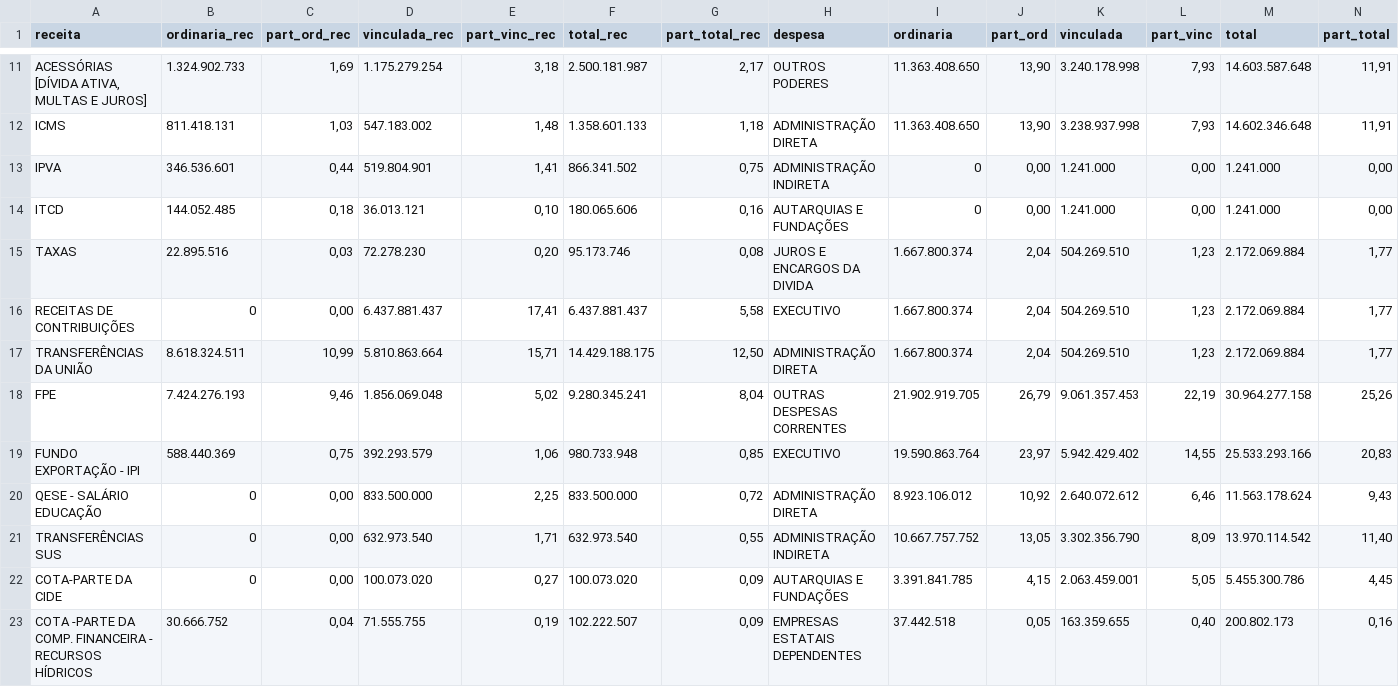
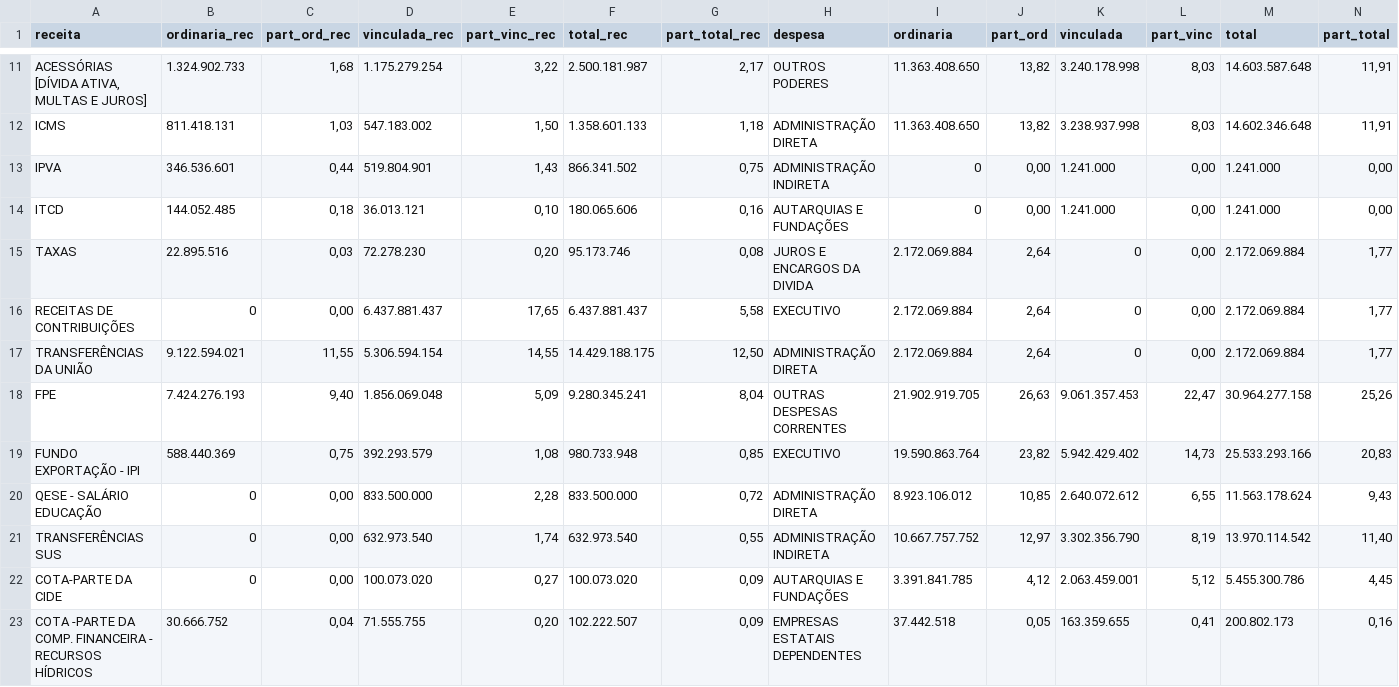
Before and after one commit to splor-mg/volumes-loa, a CSV file: volume1/data/T1_DEMONSTRATIVO_CONSOLIDADO_ORCAMENTO_FISCAL.csv, drawn as a sheet; only a part is shown, gaps mark what is left out; the diff covers the shown part only; the diff names each change by its address in the sheet, - before the commit and + after, or states it on an @@ line.

```diff
--- a/volume1/data/T1_DEMONSTRATIVO_CONSOLIDADO_ORCAMENTO_FISCAL.csv
+++ b/volume1/data/T1_DEMONSTRATIVO_CONSOLIDADO_ORCAMENTO_FISCAL.csv
-C11 (part_ord_rec): 1,69
+C11 (part_ord_rec): 1,68
-E11 (part_vinc_rec): 3,18
+E11 (part_vinc_rec): 3,22
-J11:J12 (part_ord): 13,90
+J11:J12 (part_ord): 13,82
-L11:L12 (part_vinc): 7,93
+L11:L12 (part_vinc): 8,03
-E12 (part_vinc_rec): 1,48
+E12 (part_vinc_rec): 1,50
-E13 (part_vinc_rec): 1,41
+E13 (part_vinc_rec): 1,43
-I15:I17 (ordinaria): 1.667.800.374
+I15:I17 (ordinaria): 2.172.069.884
-J15:J17 (part_ord): 2,04
+J15:J17 (part_ord): 2,64
-K15:K17 (vinculada): 504.269.510
+K15:K17 (vinculada): 0
-L15:L17 (part_vinc): 1,23
+L15:L17 (part_vinc): 0,00
-E16 (part_vinc_rec): 17,41
+E16 (part_vinc_rec): 17,65
-B17 (ordinaria_rec): 8.618.324.511
+B17 (ordinaria_rec): 9.122.594.021
-C17 (part_ord_rec): 10,99
+C17 (part_ord_rec): 11,55
-D17 (vinculada_rec): 5.810.863.664
+D17 (vinculada_rec): 5.306.594.154
-E17 (part_vinc_rec): 15,71
+E17 (part_vinc_rec): 14,55
-C18 (part_ord_rec): 9,46
+C18 (part_ord_rec): 9,40
-E18 (part_vinc_rec): 5,02
+E18 (part_vinc_rec): 5,09
-J18 (part_ord): 26,79
+J18 (part_ord): 26,63
-L18 (part_vinc): 22,19
+L18 (part_vinc): 22,47
-E19 (part_vinc_rec): 1,06
+E19 (part_vinc_rec): 1,08
-J19 (part_ord): 23,97
+J19 (part_ord): 23,82
-L19 (part_vinc): 14,55
+L19 (part_vinc): 14,73
-E20 (part_vinc_rec): 2,25
+E20 (part_vinc_rec): 2,28
-J20 (part_ord): 10,92
+J20 (part_ord): 10,85
-L20 (part_vinc): 6,46
+L20 (part_vinc): 6,55
-E21 (part_vinc_rec): 1,71
+E21 (part_vinc_rec): 1,74
-J21 (part_ord): 13,05
+J21 (part_ord): 12,97
-L21 (part_vinc): 8,09
+L21 (part_vinc): 8,19
-J22 (part_ord): 4,15
+J22 (part_ord): 4,12
-L22 (part_vinc): 5,05
+L22 (part_vinc): 5,12
-E23 (part_vinc_rec): 0,19
+E23 (part_vinc_rec): 0,20
-L23 (part_vinc): 0,40
+L23 (part_vinc): 0,41
```
Also changed, not shown: 101 edited cells elsewhere in this file, utils/suporte/V1/painel_desp2025.csv, utils/suporte/V1/painel_rec2025.csv, 13 other files.
